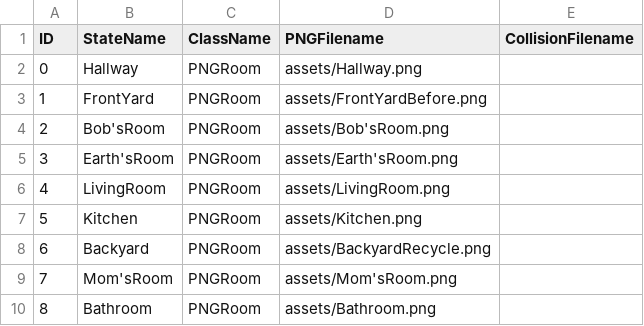
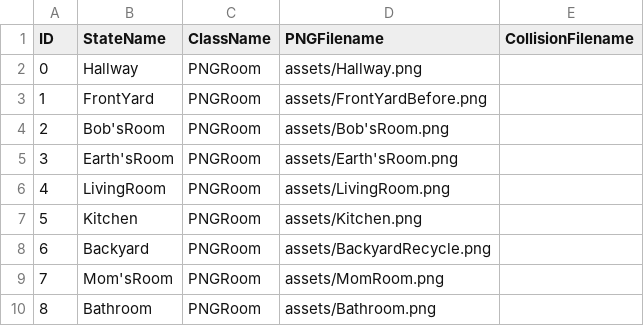
Before and after one commit to ylee73/Project2, a CSV file: data/adventureStates.csv, drawn as a sheet.

Commit message:
change name of momroom

```diff
--- a/data/adventureStates.csv
+++ b/data/adventureStates.csv
@@ -8,3 +8,3 @@ ID,StateName,ClassName,PNGFilename,CollisionFilename
 6,Backyard,PNGRoom,assets/BackyardRecycle.png,
-7,Mom'sRoom,PNGRoom,assets/Mom'sRoom.png,
+7,Mom'sRoom,PNGRoom,assets/MomRoom.png,
 8,Bathroom,PNGRoom,assets/Bathroom.png,
```
Also changed, not shown: 2 other files.
